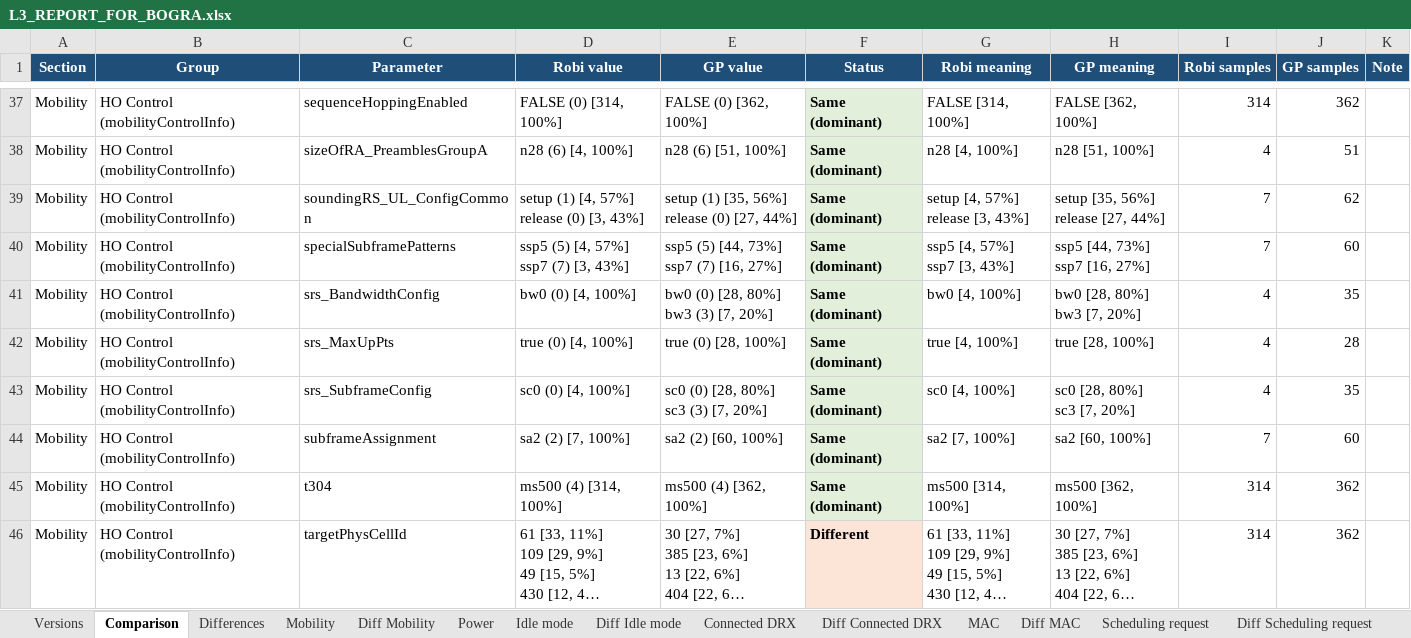
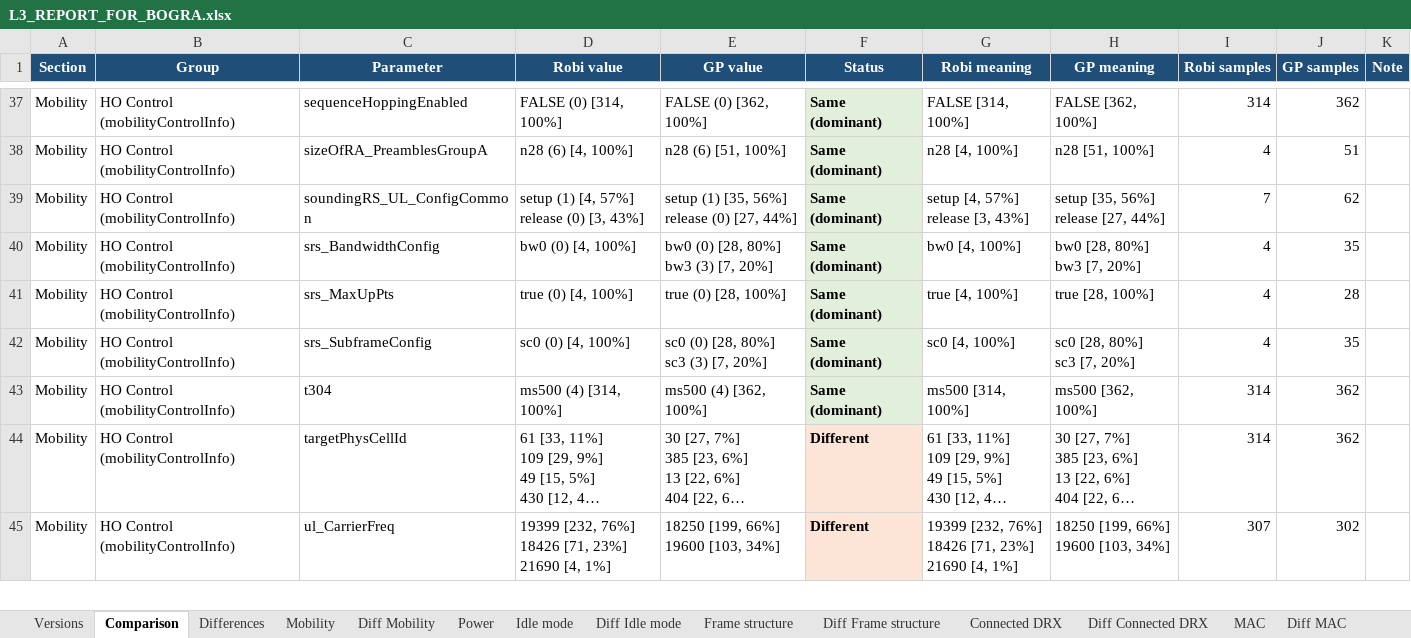
Before and after one commit to miles4482/Drive-test-Log-Analysis-and-Plot, an Excel workbook: output/L3_REPORT_FOR_BOGRA.xlsx, sheet Comparison, drawn as a sheet; only a part is shown, gaps mark what is left out; the shorter side is filled out with more unchanged rows; long unchanged cells end in …; values as stored, in another font and other column widths than the file's, no borders; removed rows and columns are numbered as before the commit, all else as after; ↵ is a line break in a cell; the diff covers the shown part only; the diff names each change by its address in the sheet, - before the commit and + after, or states it on an @@ line.

```diff
--- a/output/L3_REPORT_FOR_BOGRA.xlsx (sheet Comparison)
+++ b/output/L3_REPORT_FOR_BOGRA.xlsx (sheet Comparison)
+sheet tab: Frame structure
+sheet tab: Diff Frame structure
-row 40: Mobility | HO Control (mobilityControlInfo) | specialSubframePatterns | ssp5 (5) [4, 57%] ↵ ssp7 (7) [3, 43%] | ssp5 (5) [44, 73%] ↵ ssp7 (7) [16, 27%] | Same (dominant) | ssp5 [4, 57%] ↵ ssp7 [3, 43%] | ssp5 [44, 73%] ↵ ssp7 [16, 27%] | 7 | 60
-row 44: Mobility | HO Control (mobilityControlInfo) | subframeAssignment | sa2 (2) [7, 100%] | sa2 (2) [60, 100%] | Same (dominant) | sa2 [7, 100%] | sa2 [60, 100%] | 7 | 60
```
Also changed, not shown: 9 added rows and 7 removed rows elsewhere in this sheet, sheet Differences, sheet Idle mode, sheet Mobility, sheet Carrier Aggregation, sheet Diff Carrier Aggregation, sheet Diff Idle mode, 2 more sheets, 5 other files.
